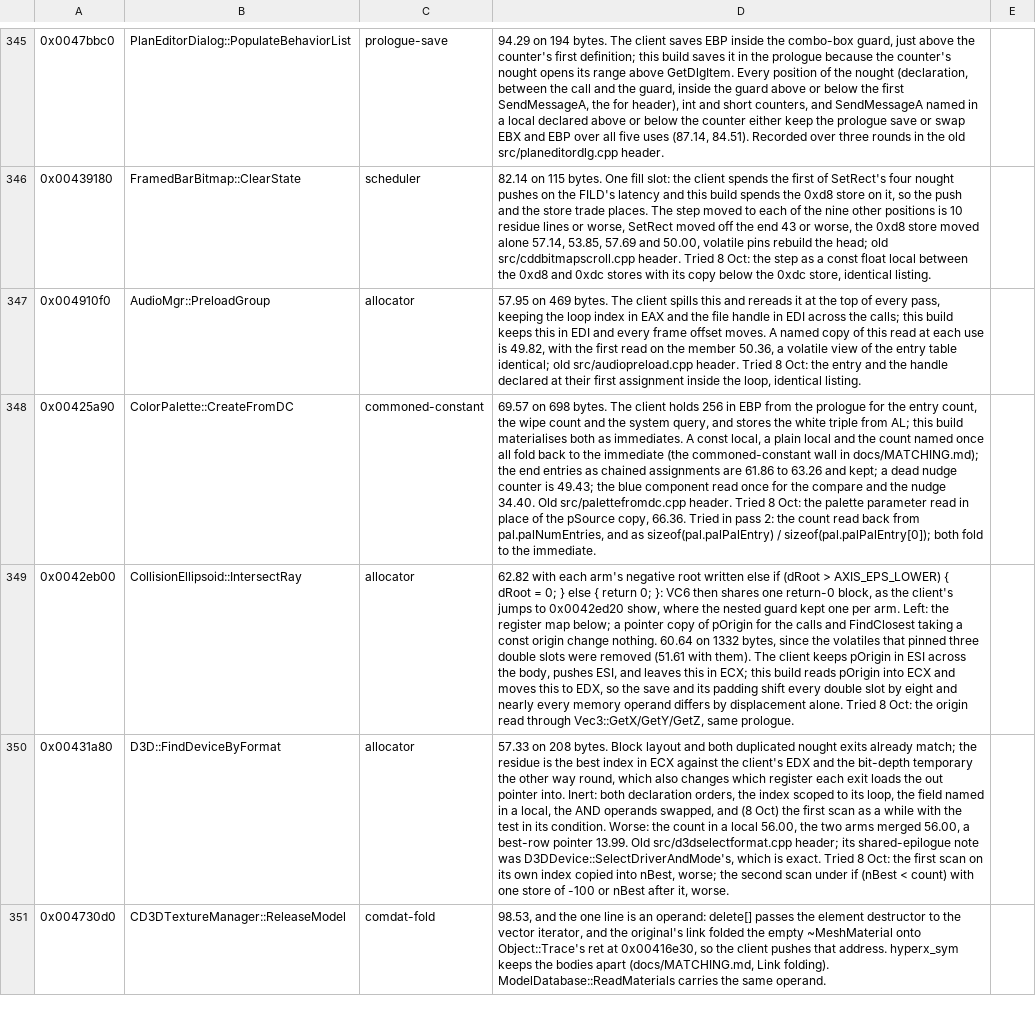
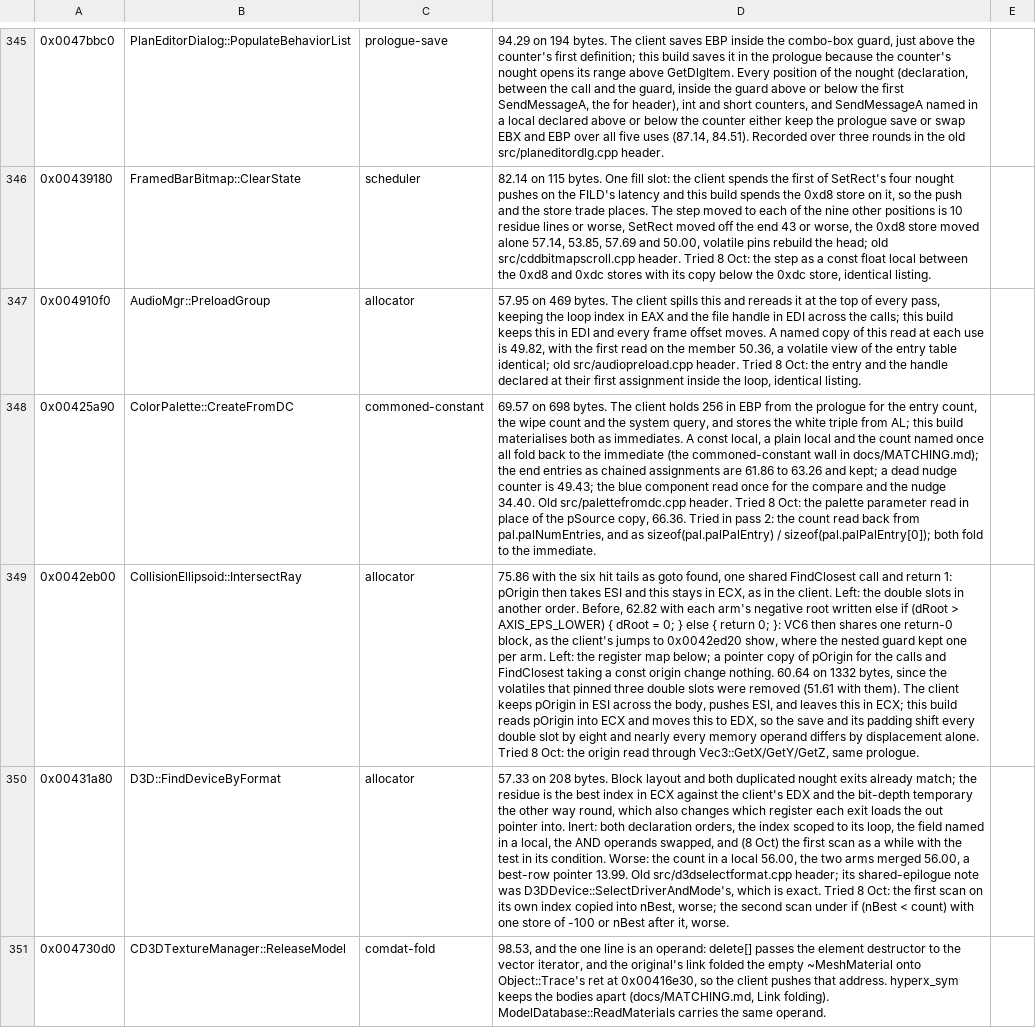
Before and after one commit to zach2good/hyperblade-20XX, a CSV file: symbols/retired.csv, drawn as a sheet; only a part is shown, gaps mark what is left out; the diff names each change by its address in the sheet, - before the commit and + after, or states it on an @@ line.

```diff
--- a/symbols/retired.csv
+++ b/symbols/retired.csv
-D349: 62.82 with…
+D349: 75.86 with the six hit tails as goto found, one shared FindClosest call and return 1: pOrigin then takes ESI and this stays in ECX, as in the client. Left: the double slots in another order. Before, 62.82 with…
```
Also changed, not shown: 1 other file.
